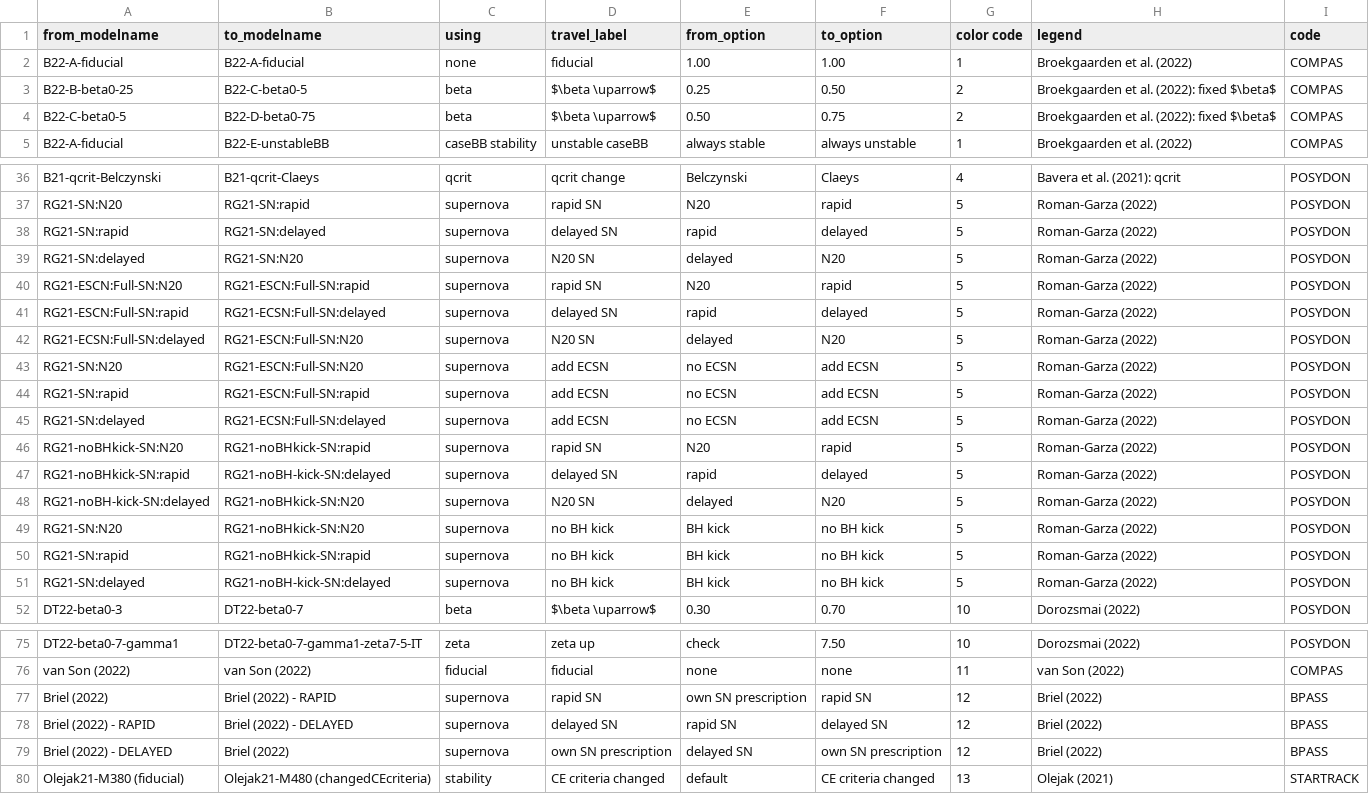
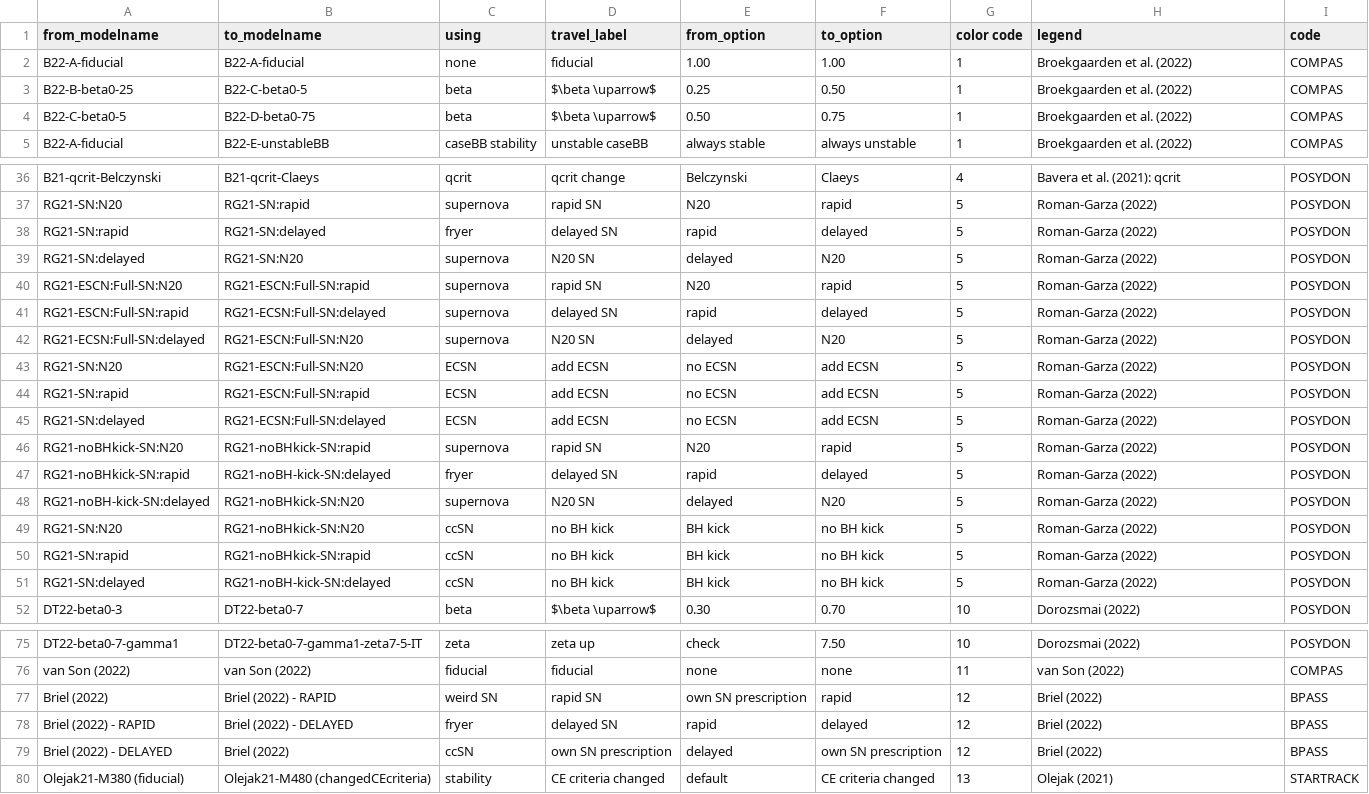
Before and after one commit to FloorBroekgaarden/Rates_of_Formation_Channels, a CSV file: plottingCode/Fig_comparison/Data_formation_channels_intrinsic/BH-BH_fcRelations.csv, drawn as a sheet; only a part is shown, gaps mark what is left out; the diff covers the shown part only; the diff names each change by its address in the sheet, - before the commit and + after, or states it on an @@ line.

```diff
--- a/plottingCode/Fig_comparison/Data_formation_channels_intrinsic/BH-BH_fcRelations.csv
+++ b/plottingCode/Fig_comparison/Data_formation_channels_intrinsic/BH-BH_fcRelations.csv
-G3:G4 (color code): 2
+G3:G4 (color code): 1
-H3:H4 (legend): Broekgaarden et al. (2022): fixed $\beta$
+H3:H4 (legend): Broekgaarden et al. (2022)
-C38 (using): supernova
+C38 (using): fryer
-C43:C45 (using): supernova
+C43:C45 (using): ECSN
-C47 (using): supernova
+C47 (using): fryer
-C49:C51 (using): supernova
+C49:C51 (using): ccSN
-C77 (using): supernova
+C77 (using): weird SN
-F77 (to_option): rapid SN
+F77 (to_option): rapid
-C78 (using): supernova
+C78 (using): fryer
-E78 (from_option): rapid SN
+E78 (from_option): rapid
-F78 (to_option): delayed SN
+F78 (to_option): delayed
-C79 (using): supernova
+C79 (using): ccSN
-E79 (from_option): delayed SN
+E79 (from_option): delayed
```
Also changed, not shown: 15 added rows and 7 edited cells elsewhere in this file, plottingCode/Fig_comparison/Data_formation_channels_intrinsic/BH-BH_rates_review.csv, plottingCode/Fig_comparison/Data_formation_channels_intrinsic/BH-NS_rates_review.csv, 47 other files.
